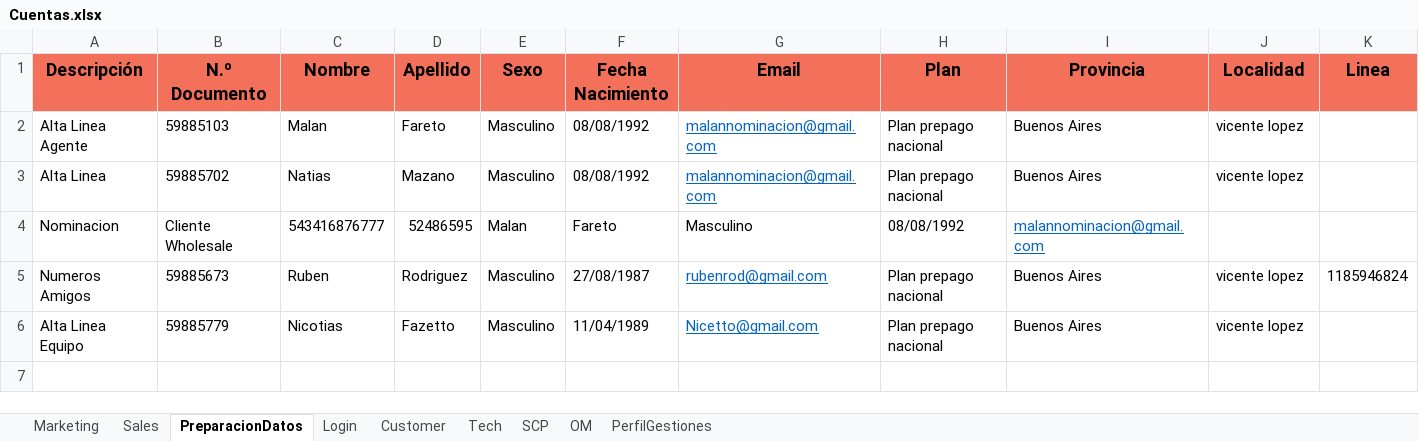
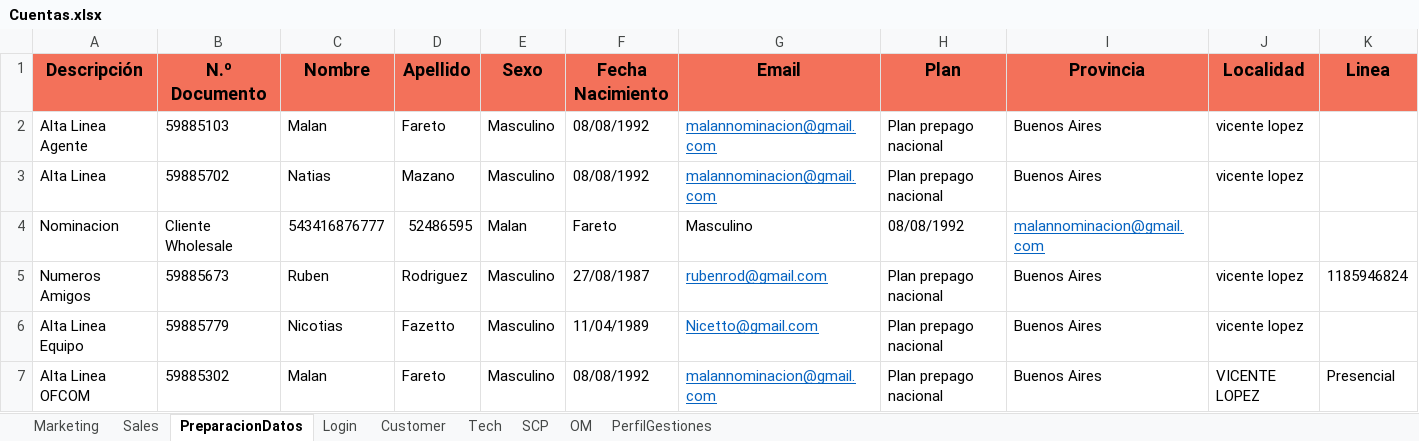
Before and after one commit to FlorangelRC/TelecomProyectoFAN, an Excel workbook: Cuentas.xlsx, sheet PreparacionDatos, drawn as a sheet; only a part is shown; values as stored, in another font and other column widths than the file's, no borders; rows hold the shown columns only; the diff names each change by its address in the sheet, - before the commit and + after, or states it on an @@ line.

```diff
--- a/Cuentas.xlsx (sheet PreparacionDatos)
+++ b/Cuentas.xlsx (sheet PreparacionDatos)
+row 7: Alta Linea OFCOM | 59885302 | Malan | Fareto | Masculino | 08/08/1992 | malannominacion@gmail.com | Plan prepago nacional | Buenos Aires | VICENTE LOPEZ | Presencial
```
Also changed, not shown: sheet PerfilGestiones, sheet Sales, 2 other files.
